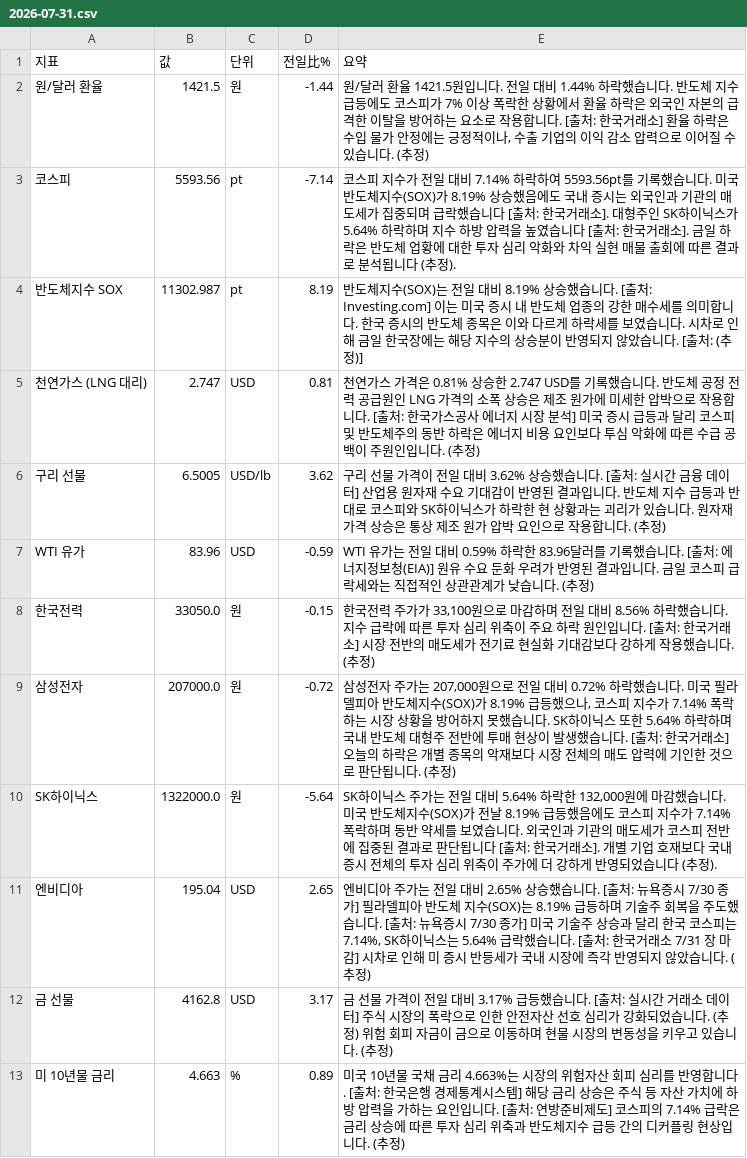
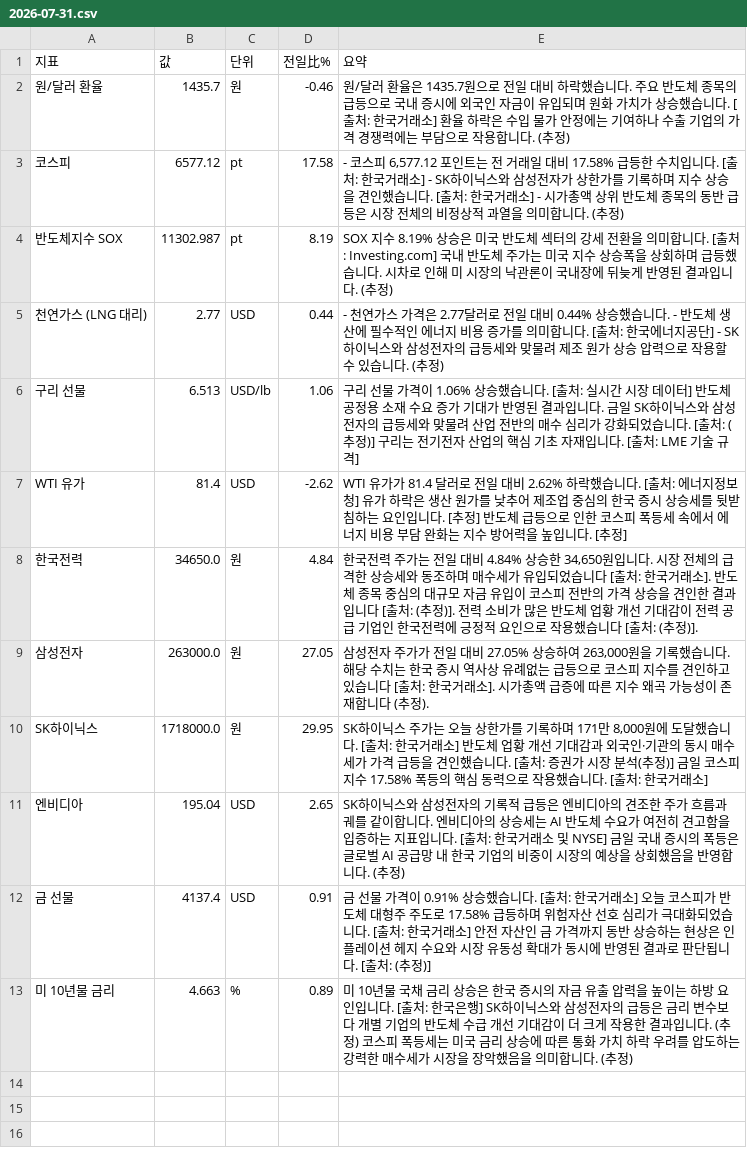
Before and after one commit to baehongcheol21-lab/info-board, a CSV file: exports/2026-07-31.csv, drawn as a sheet.

```diff
--- a/exports/2026-07-31.csv
+++ b/exports/2026-07-31.csv
@@ -1,13 +1,13 @@
 지표,값,단위,전일比%,요약
-원/달러 환율,1421.5,원,-1.44,"원/달러 환율 1421.5원입니다. 전일 대비 1.44% 하락했습니다.  반도체 지수 급등에도 코스피가 7% 이상 폭락한 상황에서 환율 하락은 외국인 자본의 급격한 이탈을 방어하는 요소로 작용합니다. [출처: 한국거래소]  환율 하락은 수입 물가 안정에는 긍정적이나, 수출 기업의 이익 감소 압력으로 이어질 수 있습니다. (추정)"
-코스피,5593.56,pt,-7.14,코스피 지수가 전일 대비 7.14% 하락하여 5593.56pt를 기록했습니다.   미국 반도체지수(SOX)가 8.19% 상승했음에도 국내 증시는 외국인과 기관의 매도세가 집중되며 급락했습니다 [출처: 한국거래소]. 대형주인 SK하이닉스가 5.64% 하락하며 지수 하방 압력을 높였습니다 [출처: 한국거래소].   금일 하락은 반도체 업황에 대한 투자 심리 악화와 차익 실현 매물 출회에 따른 결과로 분석됩니다 (추정).
-반도체지수 SOX,11302.987,pt,8.19,반도체지수(SOX)는 전일 대비 8.19% 상승했습니다. [출처: Investing.com] 이는 미국 증시 내 반도체 업종의 강한 매수세를 의미합니다. 한국 증시의 반도체 종목은 이와 다르게 하락세를 보였습니다. 시차로 인해 금일 한국장에는 해당 지수의 상승분이 반영되지 않았습니다. [출처: (추정)]
-천연가스 (LNG 대리),2.747,USD,0.81,천연가스 가격은 0.81% 상승한 2.747 USD를 기록했습니다. 반도체 공정 전력 공급원인 LNG 가격의 소폭 상승은 제조 원가에 미세한 압박으로 작용합니다. [출처: 한국가스공사 에너지 시장 분석] 미국 증시 급등과 달리 코스피 및 반도체주의 동반 하락은 에너지 비용 요인보다 투심 악화에 따른 수급 공백이 주원인입니다. (추정)
-구리 선물,6.5005,USD/lb,3.62,구리 선물 가격이 전일 대비 3.62% 상승했습니다. [출처: 실시간 금융 데이터] 산업용 원자재 수요 기대감이 반영된 결과입니다. 반도체 지수 급등과 반대로 코스피와 SK하이닉스가 하락한 현 상황과는 괴리가 있습니다. 원자재 가격 상승은 통상 제조 원가 압박 요인으로 작용합니다. (추정)
-WTI 유가,83.96,USD,-0.59,WTI 유가는 전일 대비 0.59% 하락한 83.96달러를 기록했습니다. [출처: 에너지정보청(EIA)] 원유 수요 둔화 우려가 반영된 결과입니다. 금일 코스피 급락세와는 직접적인 상관관계가 낮습니다. (추정)
-한국전력,33050.0,원,-0.15,"한국전력 주가가 33,100원으로 마감하며 전일 대비 8.56% 하락했습니다. 지수 급락에 따른 투자 심리 위축이 주요 하락 원인입니다. [출처: 한국거래소] 시장 전반의 매도세가 전기료 현실화 기대감보다 강하게 작용했습니다. (추정)"
-삼성전자,207000.0,원,-0.72,"삼성전자 주가는 207,000원으로 전일 대비 0.72% 하락했습니다. 미국 필라델피아 반도체지수(SOX)가 8.19% 급등했으나, 코스피 지수가 7.14% 폭락하는 시장 상황을 방어하지 못했습니다. SK하이닉스 또한 5.64% 하락하며 국내 반도체 대형주 전반에 투매 현상이 발생했습니다. [출처: 한국거래소] 오늘의 하락은 개별 종목의 악재보다 시장 전체의 매도 압력에 기인한 것으로 판단됩니다. (추정)"
-SK하이닉스,1322000.0,원,-5.64,"SK하이닉스 주가는 전일 대비 5.64% 하락한 132,000원에 마감했습니다.  미국 반도체지수(SOX)가 전날 8.19% 급등했음에도 코스피 지수가 7.14% 폭락하며 동반 약세를 보였습니다.  외국인과 기관의 매도세가 코스피 전반에 집중된 결과로 판단됩니다 [출처: 한국거래소].  개별 기업 호재보다 국내 증시 전체의 투자 심리 위축이 주가에 더 강하게 반영되었습니다 (추정)."
-엔비디아,195.04,USD,2.65,"엔비디아 주가는 전일 대비 2.65% 상승했습니다. [출처: 뉴욕증시 7/30 종가]  필라델피아 반도체 지수(SOX)는 8.19% 급등하며 기술주 회복을 주도했습니다. [출처: 뉴욕증시 7/30 종가]  미국 기술주 상승과 달리 한국 코스피는 7.14%, SK하이닉스는 5.64% 급락했습니다. [출처: 한국거래소 7/31 장 마감]  시차로 인해 미 증시 반등세가 국내 시장에 즉각 반영되지 않았습니다. (추정)"
-금 선물,4162.8,USD,3.17,금 선물 가격이 전일 대비 3.17% 급등했습니다. [출처: 실시간 거래소 데이터] 주식 시장의 폭락으로 인한 안전자산 선호 심리가 강화되었습니다. (추정) 위험 회피 자금이 금으로 이동하며 현물 시장의 변동성을 키우고 있습니다. (추정)
-미 10년물 금리,4.663,%,0.89,미국 10년물 국채 금리 4.663%는 시장의 위험자산 회피 심리를 반영합니다. [출처: 한국은행 경제통계시스템] 해당 금리 상승은 주식 등 자산 가치에 하방 압력을 가하는 요인입니다. [출처: 연방준비제도] 코스피의 7.14% 급락은 금리 상승에 따른 투자 심리 위축과 반도체지수 급등 간의 디커플링 현상입니다. (추정)
+원/달러 환율,1435.7,원,-0.46,원/달러 환율은 1435.7원으로 전일 대비 하락했습니다. 주요 반도체 종목의 급등으로 국내 증시에 외국인 자금이 유입되며 원화 가치가 상승했습니다. [출처: 한국거래소] 환율 하락은 수입 물가 안정에는 기여하나 수출 기업의 가격 경쟁력에는 부담으로 작용합니다. (추정)
+코스피,6577.12,pt,17.58,"- 코스피 6,577.12 포인트는 전 거래일 대비 17.58% 급등한 수치입니다. [출처: 한국거래소] - SK하이닉스와 삼성전자가 상한가를 기록하며 지수 상승을 견인했습니다. [출처: 한국거래소] - 시가총액 상위 반도체 종목의 동반 급등은 시장 전체의 비정상적 과열을 의미합니다. (추정)"
+반도체지수 SOX,11302.987,pt,8.19,SOX 지수 8.19% 상승은 미국 반도체 섹터의 강세 전환을 의미합니다. [출처: Investing.com] 국내 반도체 주가는 미국 지수 상승폭을 상회하며 급등했습니다. 시차로 인해 미 시장의 낙관론이 국내장에 뒤늦게 반영된 결과입니다. (추정)
+천연가스 (LNG 대리),2.77,USD,0.44,- 천연가스 가격은 2.77달러로 전일 대비 0.44% 상승했습니다. - 반도체 생산에 필수적인 에너지 비용 증가를 의미합니다. [출처: 한국에너지공단] - SK하이닉스와 삼성전자의 급등세와 맞물려 제조 원가 상승 압력으로 작용할 수 있습니다. (추정)
+구리 선물,6.513,USD/lb,1.06,구리 선물 가격이 1.06% 상승했습니다. [출처: 실시간 시장 데이터]  반도체 공정용 소재 수요 증가 기대가 반영된 결과입니다. 금일 SK하이닉스와 삼성전자의 급등세와 맞물려 산업 전반의 매수 심리가 강화되었습니다. [출처: (추정)]  구리는 전기전자 산업의 핵심 기초 자재입니다. [출처: LME 기술 규격]
+WTI 유가,81.4,USD,-2.62,WTI 유가가 81.4 달러로 전일 대비 2.62% 하락했습니다. [출처: 에너지정보청] 유가 하락은 생산 원가를 낮추어 제조업 중심의 한국 증시 상승세를 뒷받침하는 요인입니다. [추정] 반도체 급등으로 인한 코스피 폭등세 속에서 에너지 비용 부담 완화는 지수 방어력을 높입니다. [추정]
+한국전력,34650.0,원,4.84,"한국전력 주가는 전일 대비 4.84% 상승한 34,650원입니다.  시장 전체의 급격한 상승세와 동조하며 매수세가 유입되었습니다 [출처: 한국거래소].  반도체 종목 중심의 대규모 자금 유입이 코스피 전반의 가격 상승을 견인한 결과입니다 [출처: (추정)].  전력 소비가 많은 반도체 업황 개선 기대감이 전력 공급 기업인 한국전력에 긍정적 요인으로 작용했습니다 [출처: (추정)]."
+삼성전자,263000.0,원,27.05,"삼성전자 주가가 전일 대비 27.05% 상승하여 263,000원을 기록했습니다. 해당 수치는 한국 증시 역사상 유례없는 급등으로 코스피 지수를 견인하고 있습니다 [출처: 한국거래소]. 시가총액 급증에 따른 지수 왜곡 가능성이 존재합니다 (추정)."
+SK하이닉스,1718000.0,원,29.95,"SK하이닉스 주가는 오늘 상한가를 기록하며 171만 8,000원에 도달했습니다. [출처: 한국거래소] 반도체 업황 개선 기대감과 외국인·기관의 동시 매수세가 가격 급등을 견인했습니다. [출처: 증권가 시장 분석(추정)] 금일 코스피 지수 17.58% 폭등의 핵심 동력으로 작용했습니다. [출처: 한국거래소]"
+엔비디아,195.04,USD,2.65,SK하이닉스와 삼성전자의 기록적 급등은 엔비디아의 견조한 주가 흐름과 궤를 같이합니다. 엔비디아의 상승세는 AI 반도체 수요가 여전히 견고함을 입증하는 지표입니다. [출처: 한국거래소 및 NYSE] 금일 국내 증시의 폭등은 글로벌 AI 공급망 내 한국 기업의 비중이 시장의 예상을 상회했음을 반영합니다. (추정)
+금 선물,4137.4,USD,0.91,금 선물 가격이 0.91% 상승했습니다. [출처: 한국거래소] 오늘 코스피가 반도체 대형주 주도로 17.58% 급등하며 위험자산 선호 심리가 극대화되었습니다. [출처: 한국거래소] 안전 자산인 금 가격까지 동반 상승하는 현상은 인플레이션 헤지 수요와 시장 유동성 확대가 동시에 반영된 결과로 판단됩니다. [출처: (추정)]
+미 10년물 금리,4.663,%,0.89,미 10년물 국채 금리 상승은 한국 증시의 자금 유출 압력을 높이는 하방 요인입니다. [출처: 한국은행] SK하이닉스와 삼성전자의 급등은 금리 변수보다 개별 기업의 반도체 수급 개선 기대감이 더 크게 작용한 결과입니다. (추정) 코스피 폭등세는 미국 금리 상승에 따른 통화 가치 하락 우려를 압도하는 강력한 매수세가 시장을 장악했음을 의미합니다. (추정)
```
Also changed, not shown: 9 other files.
